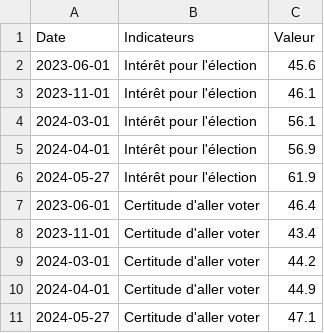
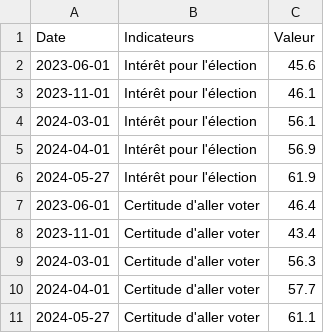
Before and after one commit to CEVIPOF/shiny_europe, a CSV file: data/indicateurs.csv, drawn as a sheet.

Commit message:
Add files via upload
modification des valeurs de la certitude d'aller voter (addition des % aux modalités 9 et 10, y compris aux vagues 3 à 5, contrairement aux rapports de l'institut, qui ne gardent que les % à la modalité 10 pour ces 3 dernières vagues)

```diff
--- a/data/indicateurs.csv
+++ b/data/indicateurs.csv
@@ -8,4 +8,4 @@ Date,Indicateurs,Valeur
 2023-11-01,Certitude d'aller voter,43.4
-2024-03-01,Certitude d'aller voter,44.2
-2024-04-01,Certitude d'aller voter,44.9
-2024-05-27,Certitude d'aller voter,47.1
+2024-03-01,Certitude d'aller voter,56.3
+2024-04-01,Certitude d'aller voter,57.7
+2024-05-27,Certitude d'aller voter,61.1
```
